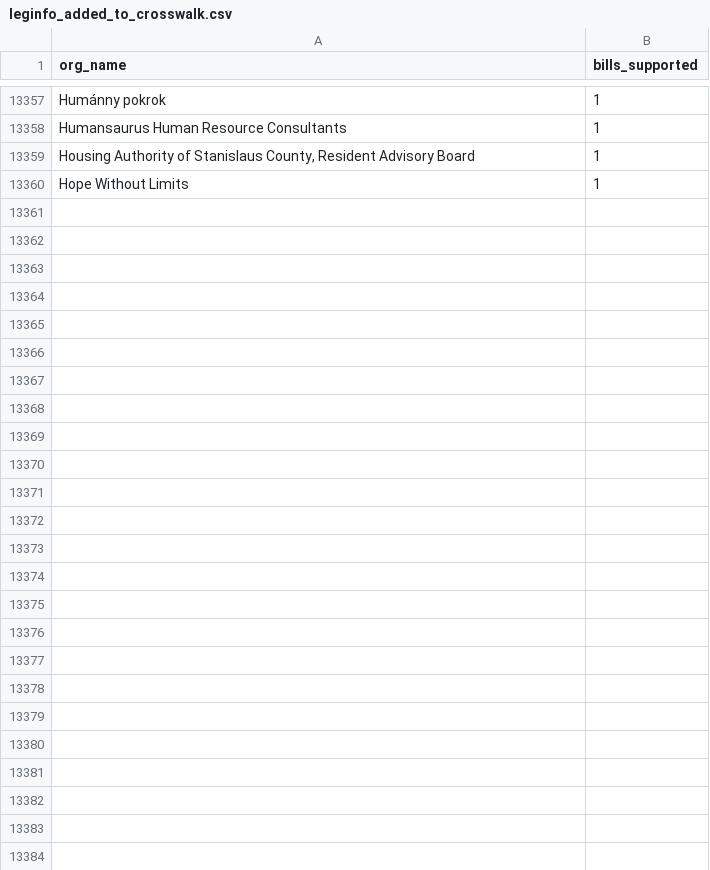
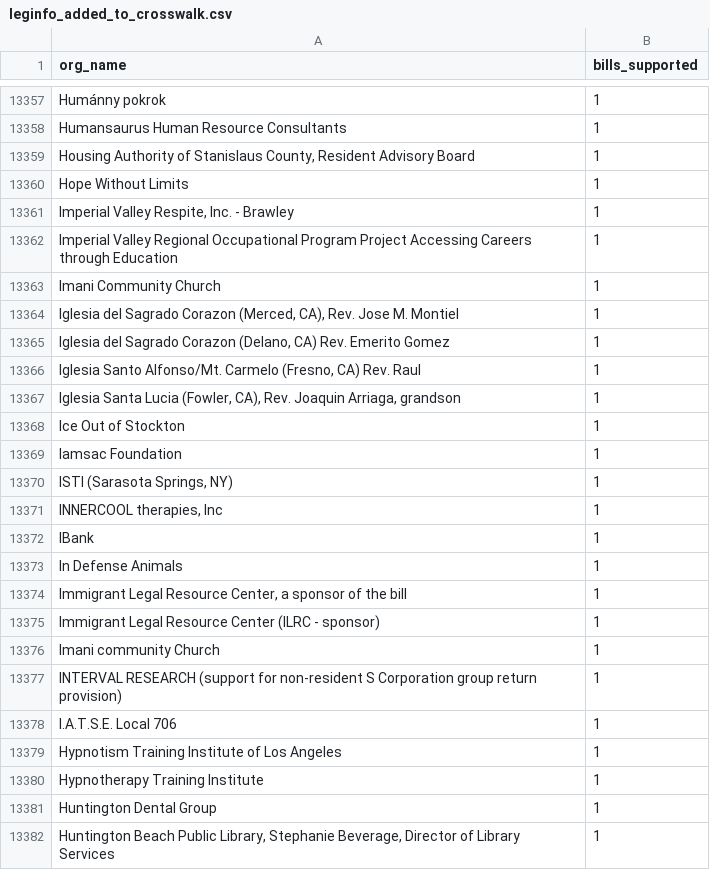
Before and after one commit to Nall-Group/california-groups-disambiguation, a CSV file: org_name_for_cleaning/leginfo_added_to_crosswalk.csv, drawn as a sheet; only a part is shown, gaps mark what is left out.

Commit message:
Tasks 1156/1157 (novel 19701-19900): In/Imperial/Iglesia + I-veto-fragment tail (5 ALT, 17 NEW, 4 CONJ; mostly governor-veto narrative->invalid)

```diff
--- a/org_name_for_cleaning/leginfo_added_to_crosswalk.csv
+++ b/org_name_for_cleaning/leginfo_added_to_crosswalk.csv
@@ -13360 +13360,23 @@ Humansaurus Human Resource Consultants,1
 Hope Without Limits,1
+"Imperial Valley Respite, Inc. - Brawley",1
+Imperial Valley Regional Occupational Program Project Accessing Careers through Education,1
+Imani Community Church,1
+"Iglesia del Sagrado Corazon (Merced, CA), Rev. Jose M. Montiel",1
+"Iglesia del Sagrado Corazon (Delano, CA) Rev. Emerito Gomez",1
+"Iglesia Santo Alfonso/Mt. Carmelo (Fresno, CA) Rev. Raul",1
+"Iglesia Santa Lucia (Fowler, CA), Rev. Joaquin Arriaga, grandson",1
+Ice Out of Stockton,1
+Iamsac Foundation,1
+"ISTI (Sarasota Springs, NY)",1
+"INNERCOOL therapies, Inc",1
+IBank,1
+In Defense Animals,1
+"Immigrant Legal Resource Center, a sponsor of the bill",1
+Immigrant Legal Resource Center (ILRC - sponsor),1
+Imani community Church,1
+INTERVAL RESEARCH (support for non-resident S Corporation group return provision),1
+I.A.T.S.E. Local 706,1
+Hypnotism Training Institute of Los Angeles,1
+Hypnotherapy Training Institute,1
+Huntington Dental Group,1
+"Huntington Beach Public Library, Stephanie Beverage, Director of Library Services",1
```
Also changed, not shown: org_name_for_cleaning/leginfo_conjoined.csv, org_name_for_cleaning/leginfo_individuals.csv, 6 other files.
